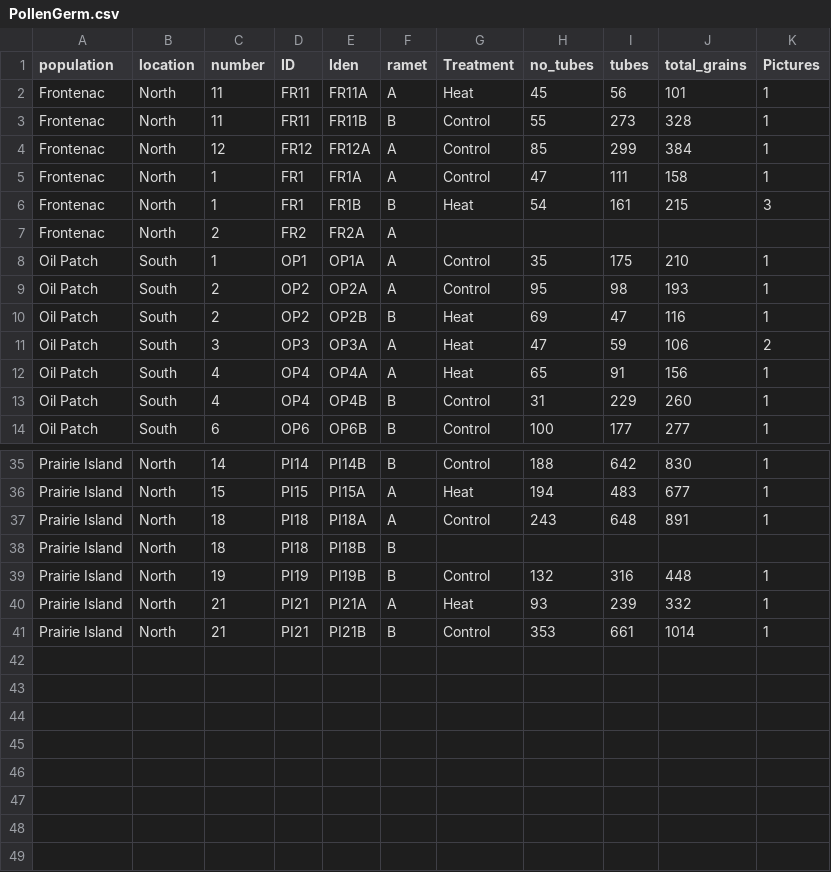
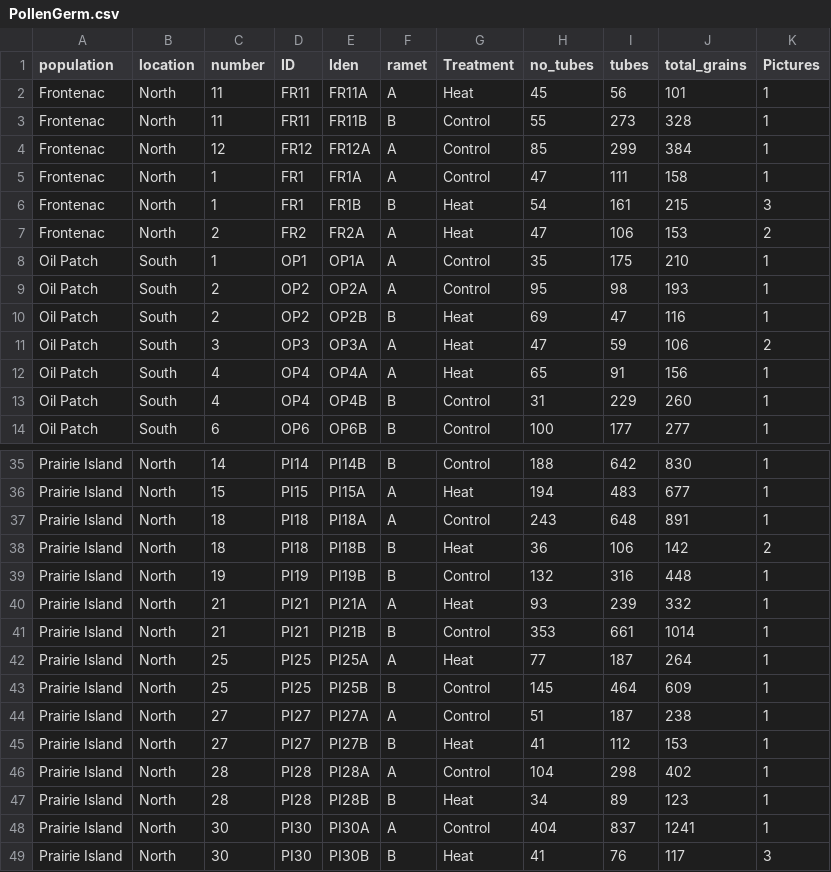
Before and after one commit to echandle2228/horsenettle_2022, a CSV file: data/PollenGerm.csv, drawn as a sheet; only a part is shown, gaps mark what is left out.

Commit message:
pollen germination

```diff
--- a/data/PollenGerm.csv
+++ b/data/PollenGerm.csv
@@ -6,3 +6,3 @@ Frontenac,North,1,FR1,FR1A,A,Control,47,111,158,1
 Frontenac,North,1,FR1,FR1B,B ,Heat,54,161,215,3
-Frontenac,North,2,FR2,FR2A,A,,,,,
+Frontenac,North,2,FR2,FR2A,A,Heat,47,106,153,2
 Oil Patch,South,1,OP1,OP1A,A,Control,35,175,210,1
@@ -37,3 +37,3 @@ Prairie Island,North,15,PI15,PI15A,A,Heat,194,483,677,1
 Prairie Island,North,18,PI18,PI18A,A,Control,243,648,891,1
-Prairie Island,North,18,PI18,PI18B,B ,,,,,
+Prairie Island,North,18,PI18,PI18B,B ,Heat,36,106,142,2
 Prairie Island,North,19,PI19,PI19B,B ,Control,132,316,448,1
@@ -41 +41,9 @@ Prairie Island,North,21,PI21,PI21A,A,Heat,93,239,332,1
 Prairie Island,North,21,PI21,PI21B,B ,Control,353,661,1014,1
+Prairie Island,North,25,PI25,PI25A,A,Heat,77,187,264,1
+Prairie Island,North,25,PI25,PI25B,B ,Control,145,464,609,1
+Prairie Island,North,27,PI27,PI27A,A,Control,51,187,238,1
+Prairie Island,North,27,PI27,PI27B,B ,Heat,41,112,153,1
+Prairie Island,North,28,PI28,PI28A,A,Control,104,298,402,1
+Prairie Island,North,28,PI28,PI28B,B ,Heat,34,89,123,1
+Prairie Island,North,30,PI30,PI30A,A,Control,404,837,1241,1
+Prairie Island,North,30,PI30,PI30B,B ,Heat,41,76,117,3
```
